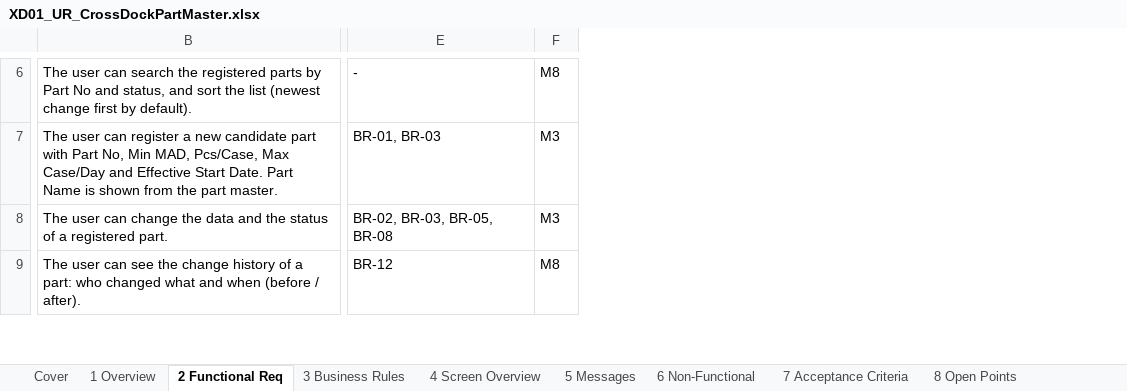
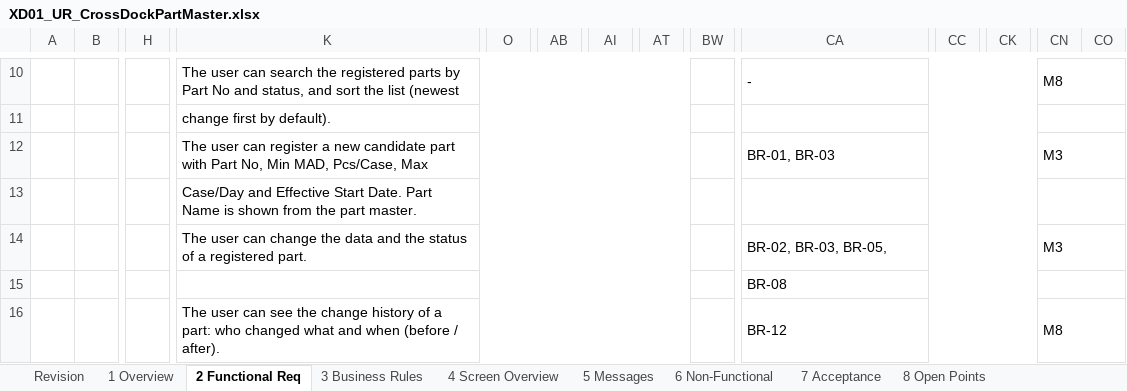
Before and after one commit to ivanrayhannn/crossdockpoc, an Excel workbook: deliverables/function_list_v2/ur/XD01_UR_CrossDockPartMaster.xlsx, sheet 2 Functional Req, drawn as a sheet; only a part is shown, gaps mark what is left out; values as stored, in another font and other column widths than the file's, no cell formats; addresses are those after the commit; rows hold the shown columns only; the diff covers the shown part only; the diff names each change by its address in the sheet, - before the commit and + after, or states it on an @@ line.

```diff
--- a/deliverables/function_list_v2/ur/XD01_UR_CrossDockPartMaster.xlsx (sheet 2 Functional Req)
+++ b/deliverables/function_list_v2/ur/XD01_UR_CrossDockPartMaster.xlsx (sheet 2 Functional Req)
-sheet tab: Cover
+sheet tab: Revision
-sheet tab: 7 Acceptance Criteria
+sheet tab: 7 Acceptance
+column A, empty
+column B, empty
+column H, empty
+column O, empty
+column AB, empty
+column AI, empty
+column AT, empty
+column BW, empty
+column CC, empty
+column CK, empty
+column CO, empty
-K10: …list (newest change first by default).
+K10: …list (newest
+K10:BC10 merged
+CA10:CM10 merged
+CN10:CO10 merged
+row 11:  |  |  | change first by default).
-K12: …Pcs/Case, Max Case/Day and Effective Start Date. Part Name is shown from the part master.
+K12: …Pcs/Case, Max
+K12:BC12 merged
+CA12:CM12 merged
+CN12:CO12 merged
+row 13:  |  |  | Case/Day and Effective Start Date. Part Name is shown from the part master.
+K14:BC14 merged
-CA14: BR-02, BR-03, BR-05, BR-08
+CA14: BR-02, BR-03, BR-05,
+CA14:CM14 merged
+CN14:CO14 merged
+row 15:  |  |  |  |  |  |  |  |  | BR-08
+K16:BC16 merged
+CA16:CM16 merged
+CN16:CO16 merged
```
Also changed, not shown: 11 added rows, 1 removed row, 76 added columns, 10 edited cells and merged cells elsewhere in this sheet, sheet 1 Overview, sheet Revision, sheet 7 Acceptance, sheet 3 Business Rules, sheet 5 Messages, sheet 8 Open Points, 2 more sheets, cell formats, charts or pictures, 1 other file.
